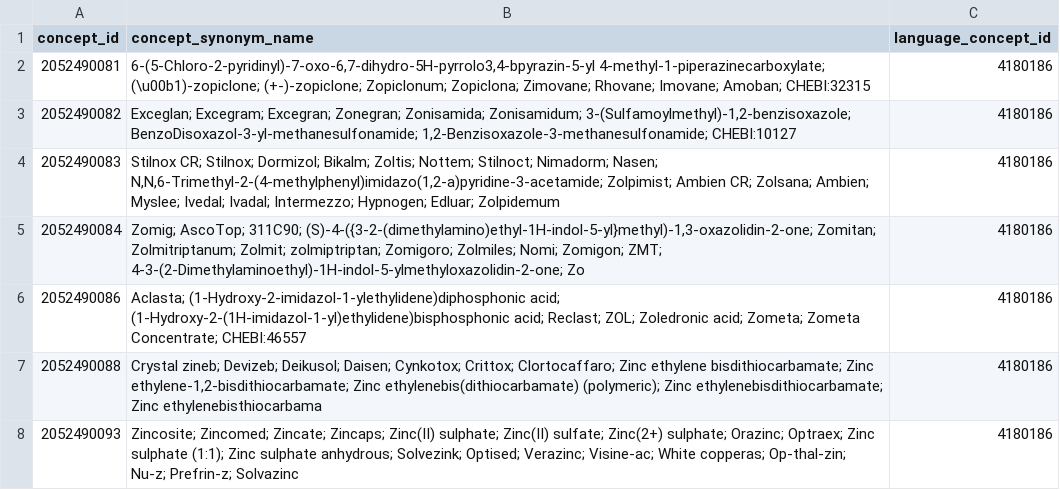
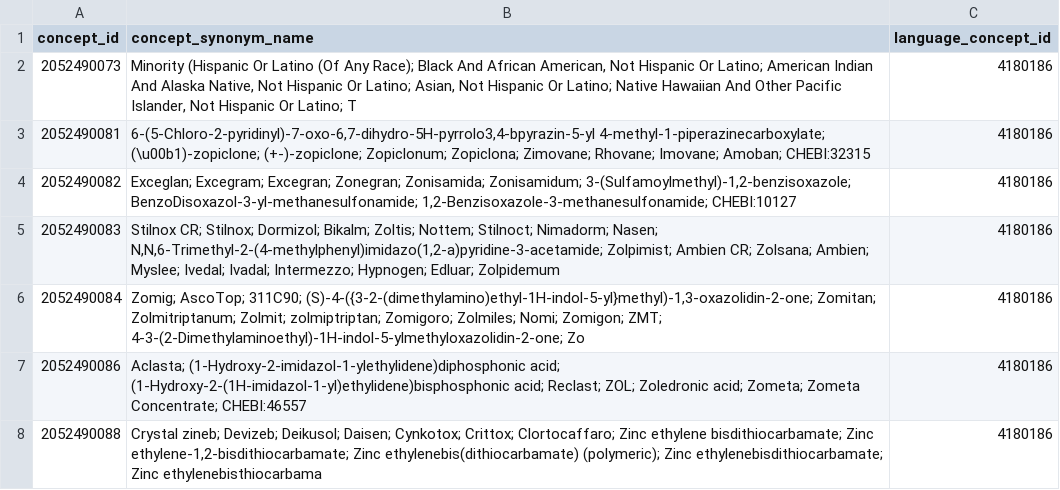
Before and after one commit to OHDSI/CustomVocabularyBuilder, a CSV file: legacy/GIS/Ontology/concept_synonym_delta.csv, drawn as a sheet; only a part is shown; the shorter side is filled out with more unchanged rows; the diff names each change by its address in the sheet, - before the commit and + after, or states it on an @@ line.

```diff
--- a/legacy/GIS/Ontology/concept_synonym_delta.csv
+++ b/legacy/GIS/Ontology/concept_synonym_delta.csv
+row 2: 2052490073 | Minority (Hispanic Or Latino (Of Any Race); Black And African American, Not Hispanic Or Latino; American Indian And Alaska Native, Not Hispanic Or Latino; Asian, Not Hispanic Or Latino; Native Hawaiian And Other Pacific Islander, Not Hispanic Or Latino; T | 4180186
```
